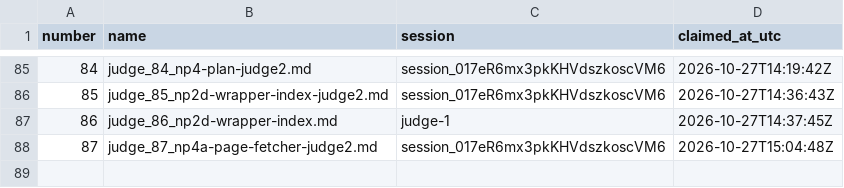
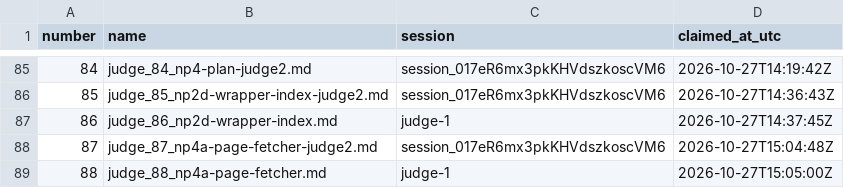
Before and after one commit to contactexepex/omenix-trading, a CSV file: numbers/judge-report.csv, drawn as a sheet; only a part is shown, gaps mark what is left out; the diff names each change by its address in the sheet, - before the commit and + after, or states it on an @@ line.

```diff
--- a/numbers/judge-report.csv
+++ b/numbers/judge-report.csv
+row 89: 88 | judge_88_np4a-page-fetcher.md | judge-1 | 2026-10-27T15:05:00Z
```
